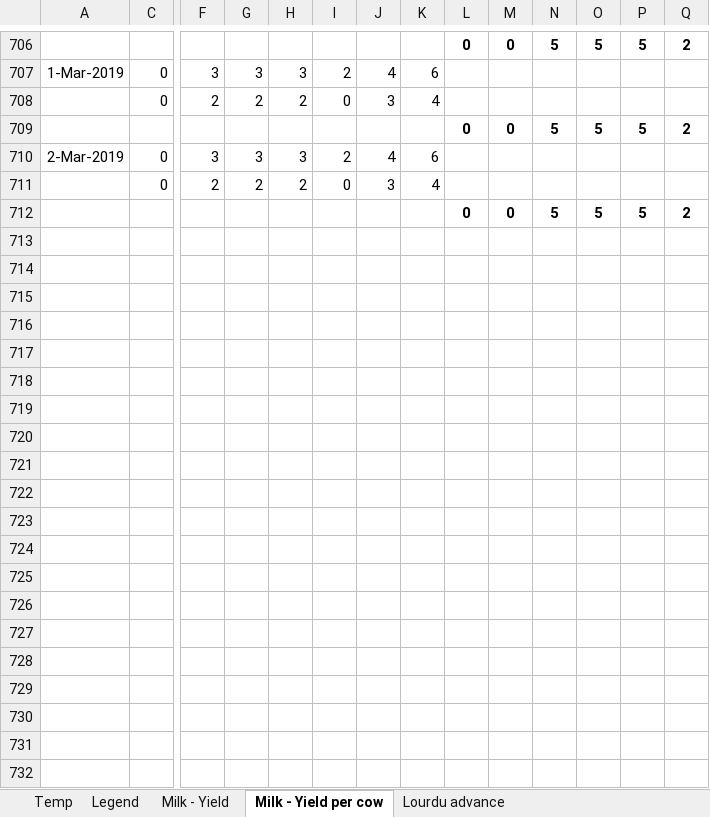
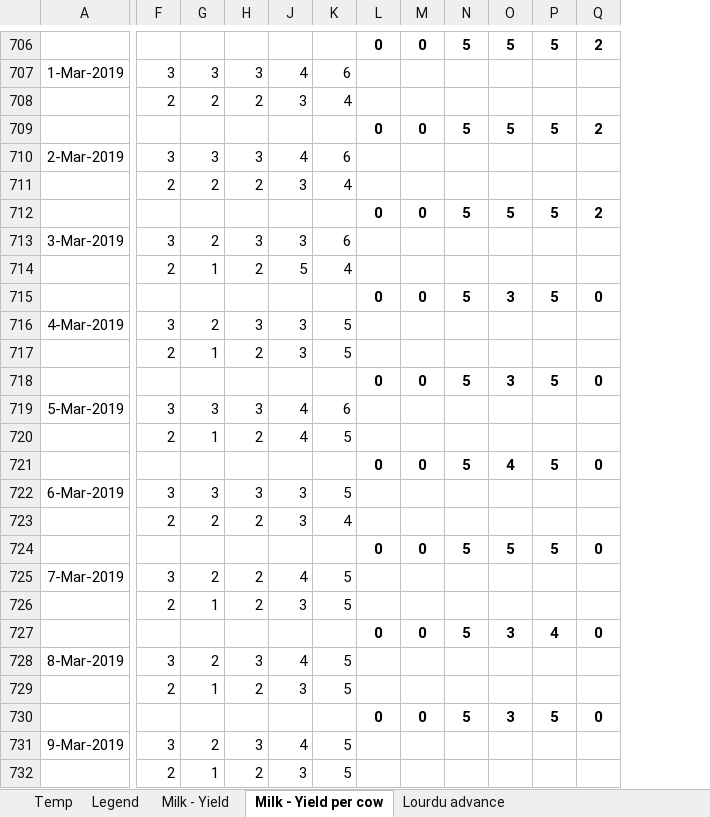
Before and after one commit to johndavidp/Dairy, an Excel workbook: DairyRecordKeeping.xlsx, sheet Milk - Yield per cow, drawn as a sheet; only a part is shown, gaps mark what is left out; values as stored, in another font and other column widths than the file's, no borders; removed rows and columns are numbered as before the commit, all else as after; rows hold the shown columns only; the diff covers the shown part only; the diff names each change by its address in the sheet, - before the commit and + after, or states it on an @@ line.

Commit message:
Added

```diff
--- a/DairyRecordKeeping.xlsx (sheet Milk - Yield per cow)
+++ b/DairyRecordKeeping.xlsx (sheet Milk - Yield per cow)
@@ column C hidden, rows 707-711: 0 | 0 |  | 0 | 0 @@
@@ column I hidden, rows 707-711: 2 | 0 |  | 2 | 0 @@
+row 713: 3-Mar-2019 | 3 | 2 | 3 | 3 | 6
+row 714:  | 2 | 1 | 2 | 5 | 4
+row 715:  |  |  |  |  |  | 0 | 0 | 5 | 3 | 5 | 0
+row 716: 4-Mar-2019 | 3 | 2 | 3 | 3 | 5
+row 717:  | 2 | 1 | 2 | 3 | 5
+row 718:  |  |  |  |  |  | 0 | 0 | 5 | 3 | 5 | 0
+row 719: 5-Mar-2019 | 3 | 3 | 3 | 4 | 6
+row 720:  | 2 | 1 | 2 | 4 | 5
+row 721:  |  |  |  |  |  | 0 | 0 | 5 | 4 | 5 | 0
+row 722: 6-Mar-2019 | 3 | 3 | 3 | 3 | 5
+row 723:  | 2 | 2 | 2 | 3 | 4
+row 724:  |  |  |  |  |  | 0 | 0 | 5 | 5 | 5 | 0
+row 725: 7-Mar-2019 | 3 | 2 | 2 | 4 | 5
+row 726:  | 2 | 1 | 2 | 3 | 5
+row 727:  |  |  |  |  |  | 0 | 0 | 5 | 3 | 4 | 0
+row 728: 8-Mar-2019 | 3 | 2 | 3 | 4 | 5
+row 729:  | 2 | 1 | 2 | 3 | 5
+row 730:  |  |  |  |  |  | 0 | 0 | 5 | 3 | 5 | 0
+row 731: 9-Mar-2019 | 3 | 2 | 3 | 4 | 5
+row 732:  | 2 | 1 | 2 | 3 | 5
```
Also changed, not shown: 171 added rows elsewhere in this sheet, charts or pictures.
